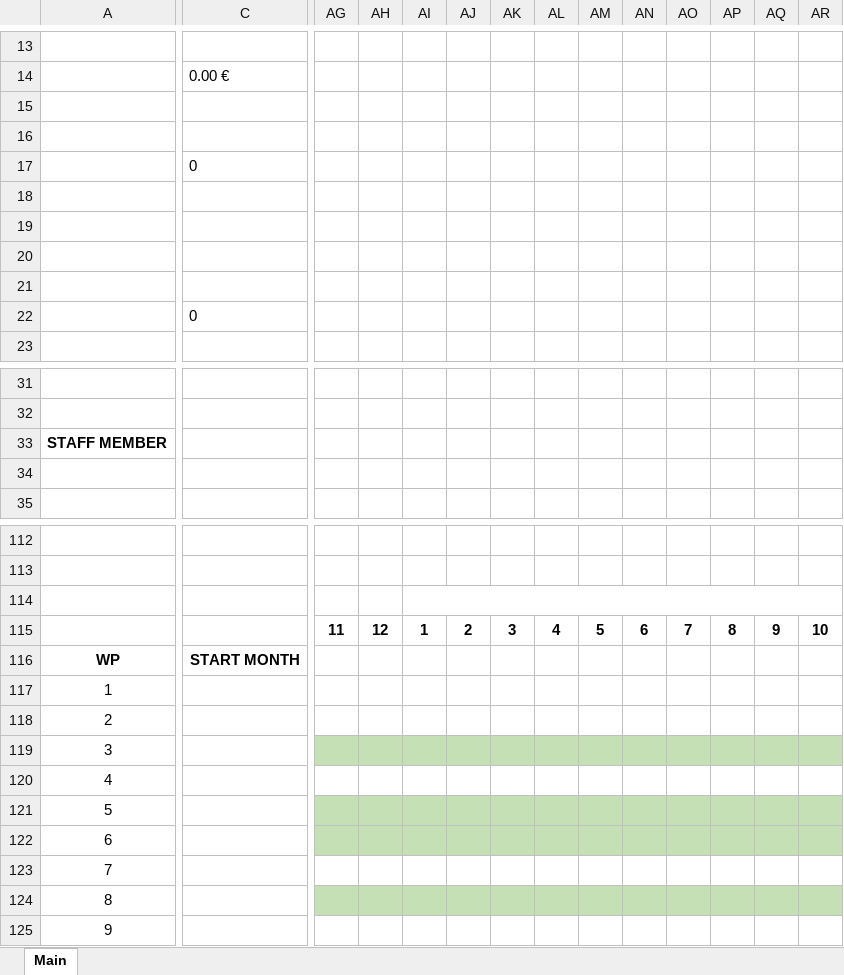
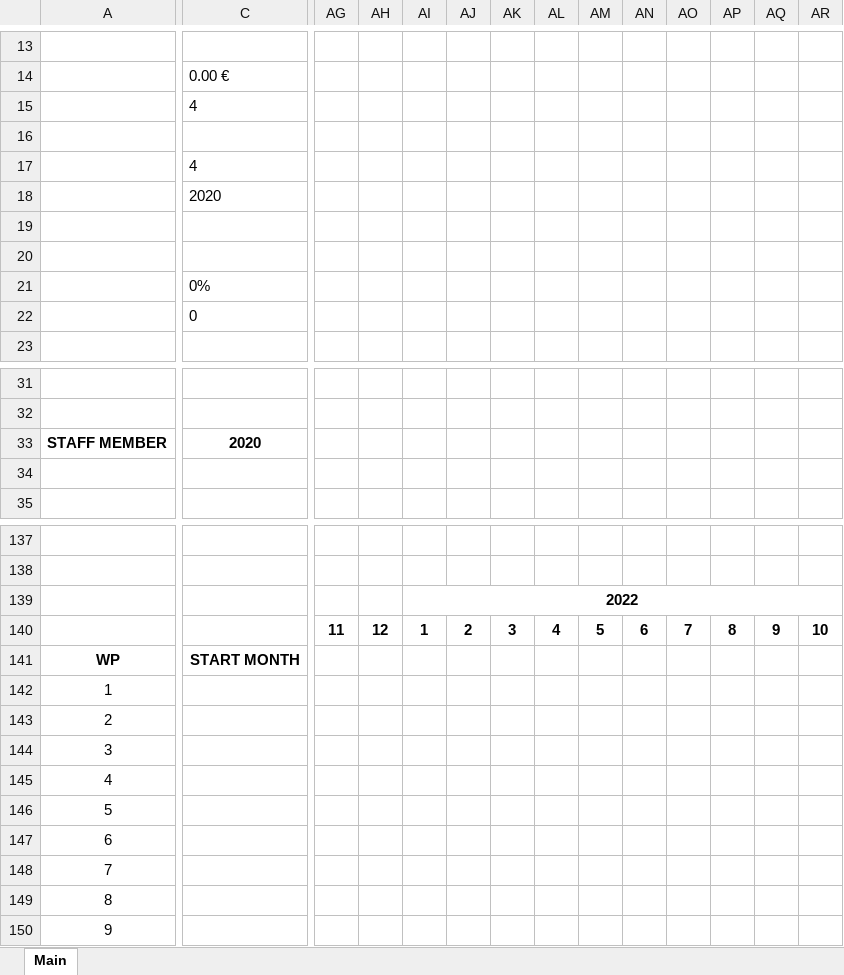
Before and after one commit to netsecgroupcnr/internal-project-financial-report, an Excel workbook: ResearchProject_PersonnelBudget.xlsx, sheet Main, drawn as a sheet; only a part is shown, gaps mark what is left out; values as stored, in another font and other column widths than the file's, no borders; conditional formats not drawn; addresses are those after the commit; rows hold the shown columns only; the diff covers the shown part only; the diff names each change by its address in the sheet, - before the commit and + after, or states it on an @@ line.

```diff
--- a/ResearchProject_PersonnelBudget.xlsx (sheet Main)
+++ b/ResearchProject_PersonnelBudget.xlsx (sheet Main)
-C15: (empty)
+C15: 4
-C17: 0
+C17: 4
-C18: (empty)
+C18: 2020
-C21: (empty)
+C21: 0%
-C33: (empty)
+C33: 2020
-row 139: (empty)
+row 139:  |  |  |  | 2022
-AG144:AR144 fill: #C5E0B4
+AG144:AR144 fill: none
-AG146:AR146 fill: #C5E0B4
+AG146:AR146 fill: none
-AG147:AR147 fill: #C5E0B4
+AG147:AR147 fill: none
-AG149:AR149 fill: #C5E0B4
+AG149:AR149 fill: none
```
Also changed, not shown: 26 added rows, 1 removed row, 88 edited cells and cell formats elsewhere in this sheet, formulas that keep their value, 1 other file.
